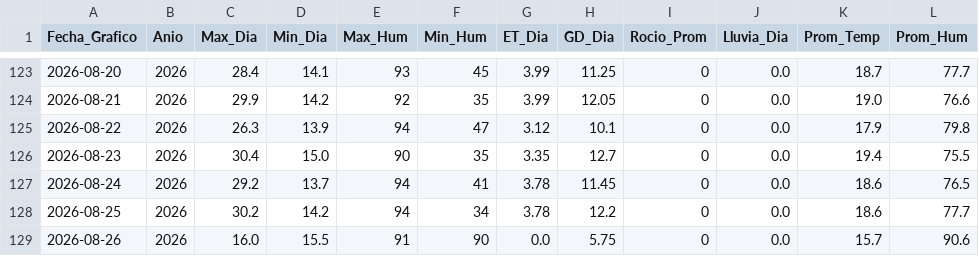
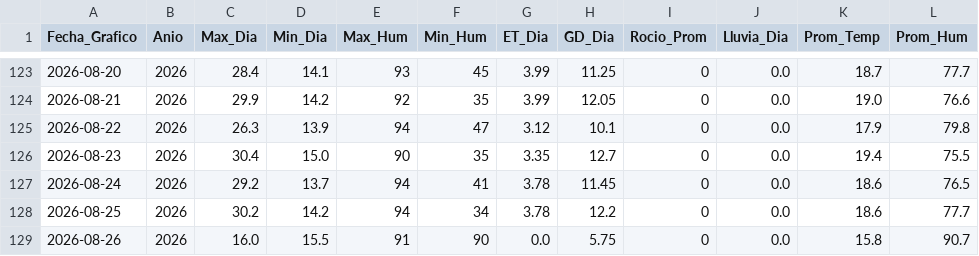
Before and after one commit to omartel-crypto/Datos_Meteorologico, a CSV file: datos_actualizados.csv, drawn as a sheet; only a part is shown, gaps mark what is left out.

Commit message:
Robot: Data actualizada 2026-08-26 03:57 Lima

```diff
--- a/datos_actualizados.csv
+++ b/datos_actualizados.csv
@@ -128,2 +128,2 @@
 2026-08-25,2026,30.2,14.2,94,34,3.78,12.2,0,0.0,18.6,77.7
-2026-08-26,2026,16.0,15.5,91,90,0.0,5.75,0,0.0,15.7,90.6
+2026-08-26,2026,16.0,15.5,91,90,0.0,5.75,0,0.0,15.8,90.7
```
Also changed, not shown: datos_yaurilla.csv.
